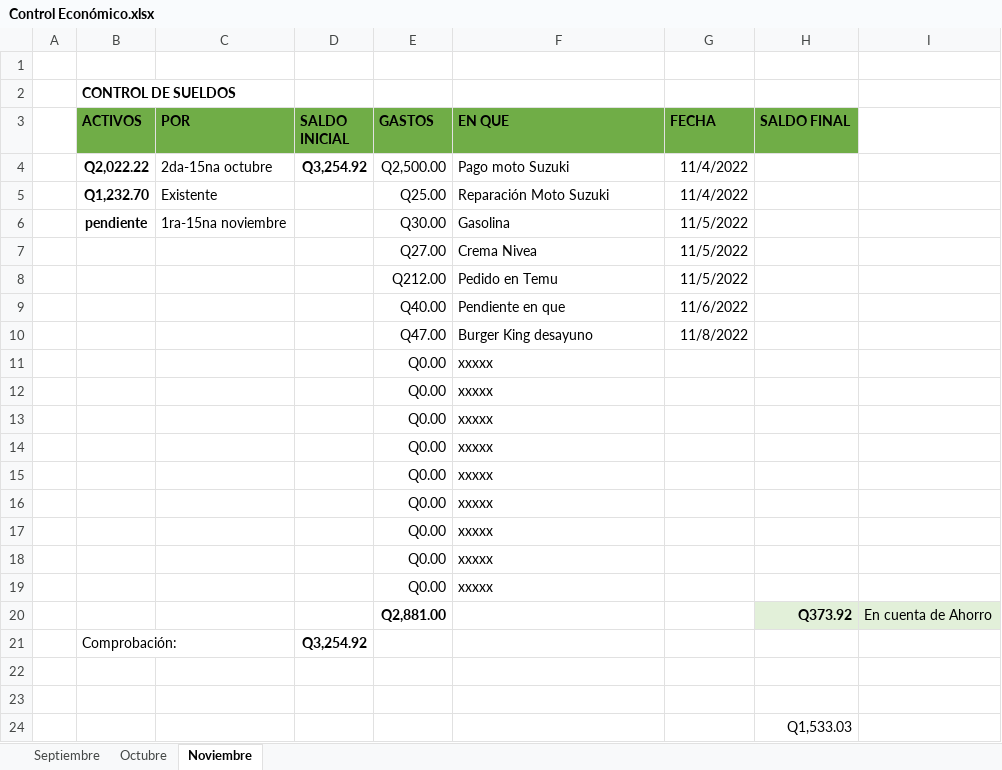
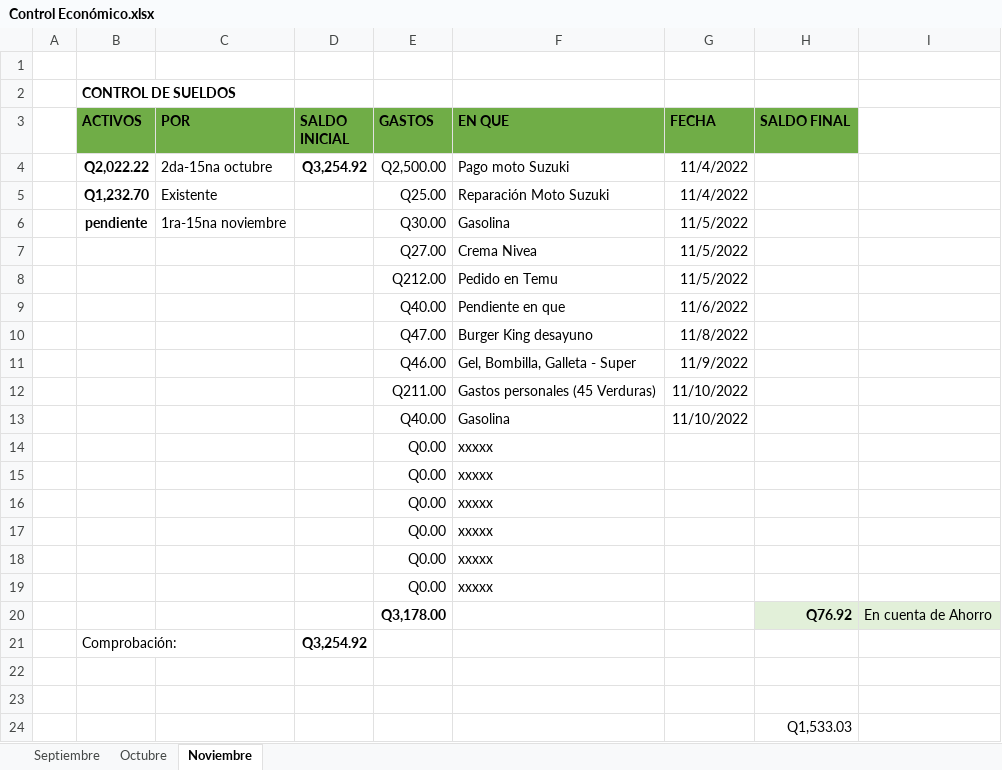
Before and after one commit to gluis10/ejercicios-python, an Excel workbook: Control Económico.xlsx, sheet Noviembre, drawn as a sheet; values as stored, in another font and other column widths than the file's, no borders; removed rows and columns are numbered as before the commit, all else as after; the diff names each change by its address in the sheet, - before the commit and + after, or states it on an @@ line.

Commit message:
Change Control Económico

```diff
--- a/Control Económico.xlsx (sheet Noviembre)
+++ b/Control Económico.xlsx (sheet Noviembre)
+row 11:  |  |  |  | Q46.00 | Gel, Bombilla, Galleta - Super | 11/9/2022
+row 12:  |  |  |  | Q211.00 | Gastos personales (45 Verduras) | 11/10/2022
+row 13:  |  |  |  | Q40.00 | Gasolina | 11/10/2022
-row 17:  |  |  |  | Q0.00 | xxxxx
-row 18:  |  |  |  | Q0.00 | xxxxx
-row 19:  |  |  |  | Q0.00 | xxxxx
-E20 (GASTOS): Q2,881.00
+E20 (GASTOS): Q3,178.00
-H20 (SALDO FINAL): Q373.92
+H20 (SALDO FINAL): Q76.92
```
